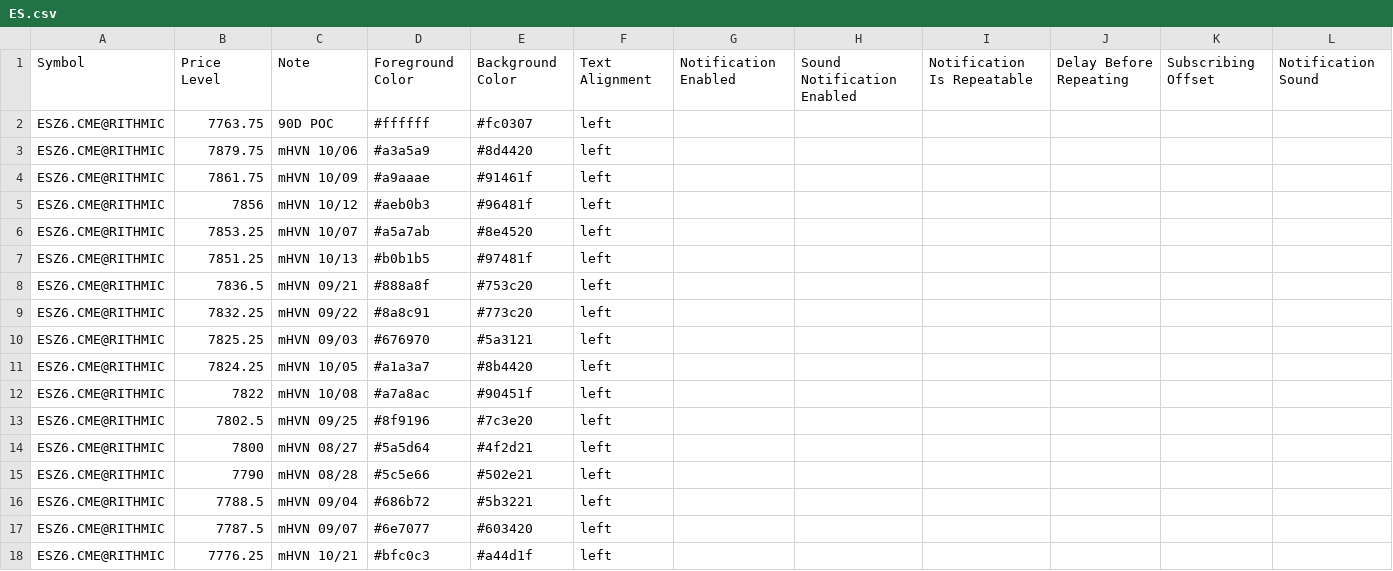
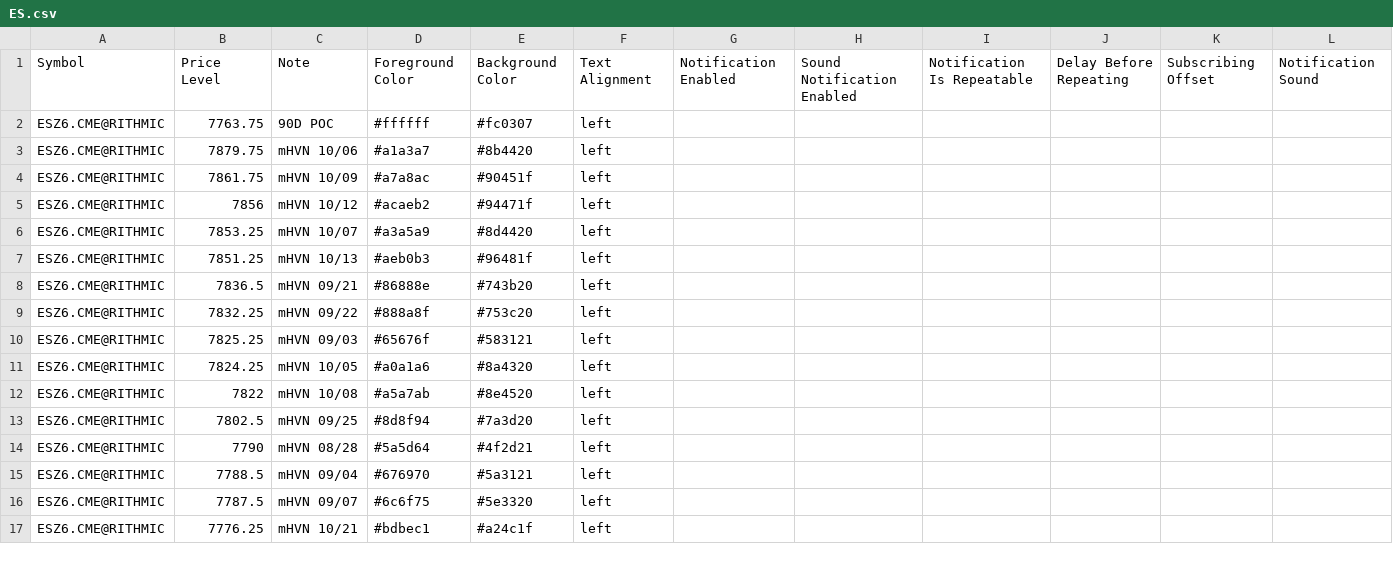
Before and after one commit to Thinkwithbookmap/Cloud-notes, a CSV file: ES.csv, drawn as a sheet; only a part is shown; the diff covers the shown part only.

```diff
--- a/ES.csv
+++ b/ES.csv
@@ -2,17 +2,16 @@ Symbol,Price Level,Note,Foreground Color,Background Color,Text Alignment,Notific
 ESZ6.CME@RITHMIC,7763.75,90D POC,#ffffff,#fc0307,left,,,,,,
-ESZ6.CME@RITHMIC,7879.75,mHVN 10/06,#a3a5a9,#8d4420,left,,,,,,
-ESZ6.CME@RITHMIC,7861.75,mHVN 10/09,#a9aaae,#91461f,left,,,,,,
-ESZ6.CME@RITHMIC,7856,mHVN 10/12,#aeb0b3,#96481f,left,,,,,,
-ESZ6.CME@RITHMIC,7853.25,mHVN 10/07,#a5a7ab,#8e4520,left,,,,,,
-ESZ6.CME@RITHMIC,7851.25,mHVN 10/13,#b0b1b5,#97481f,left,,,,,,
-ESZ6.CME@RITHMIC,7836.5,mHVN 09/21,#888a8f,#753c20,left,,,,,,
-ESZ6.CME@RITHMIC,7832.25,mHVN 09/22,#8a8c91,#773c20,left,,,,,,
-ESZ6.CME@RITHMIC,7825.25,mHVN 09/03,#676970,#5a3121,left,,,,,,
-ESZ6.CME@RITHMIC,7824.25,mHVN 10/05,#a1a3a7,#8b4420,left,,,,,,
-ESZ6.CME@RITHMIC,7822,mHVN 10/08,#a7a8ac,#90451f,left,,,,,,
-ESZ6.CME@RITHMIC,7802.5,mHVN 09/25,#8f9196,#7c3e20,left,,,,,,
-ESZ6.CME@RITHMIC,7800,mHVN 08/27,#5a5d64,#4f2d21,left,,,,,,
-ESZ6.CME@RITHMIC,7790,mHVN 08/28,#5c5e66,#502e21,left,,,,,,
-ESZ6.CME@RITHMIC,7788.5,mHVN 09/04,#686b72,#5b3221,left,,,,,,
-ESZ6.CME@RITHMIC,7787.5,mHVN 09/07,#6e7077,#603420,left,,,,,,
-ESZ6.CME@RITHMIC,7776.25,mHVN 10/21,#bfc0c3,#a44d1f,left,,,,,,
+ESZ6.CME@RITHMIC,7879.75,mHVN 10/06,#a1a3a7,#8b4420,left,,,,,,
+ESZ6.CME@RITHMIC,7861.75,mHVN 10/09,#a7a8ac,#90451f,left,,,,,,
+ESZ6.CME@RITHMIC,7856,mHVN 10/12,#acaeb2,#94471f,left,,,,,,
+ESZ6.CME@RITHMIC,7853.25,mHVN 10/07,#a3a5a9,#8d4420,left,,,,,,
+ESZ6.CME@RITHMIC,7851.25,mHVN 10/13,#aeb0b3,#96481f,left,,,,,,
+ESZ6.CME@RITHMIC,7836.5,mHVN 09/21,#86888e,#743b20,left,,,,,,
+ESZ6.CME@RITHMIC,7832.25,mHVN 09/22,#888a8f,#753c20,left,,,,,,
+ESZ6.CME@RITHMIC,7825.25,mHVN 09/03,#65676f,#583121,left,,,,,,
+ESZ6.CME@RITHMIC,7824.25,mHVN 10/05,#a0a1a6,#8a4320,left,,,,,,
+ESZ6.CME@RITHMIC,7822,mHVN 10/08,#a5a7ab,#8e4520,left,,,,,,
+ESZ6.CME@RITHMIC,7802.5,mHVN 09/25,#8d8f94,#7a3d20,left,,,,,,
+ESZ6.CME@RITHMIC,7790,mHVN 08/28,#5a5d64,#4f2d21,left,,,,,,
+ESZ6.CME@RITHMIC,7788.5,mHVN 09/04,#676970,#5a3121,left,,,,,,
+ESZ6.CME@RITHMIC,7787.5,mHVN 09/07,#6c6f75,#5e3320,left,,,,,,
+ESZ6.CME@RITHMIC,7776.25,mHVN 10/21,#bdbec1,#a24c1f,left,,,,,,
```
Also changed, not shown: 1 added row and 82 edited cells elsewhere in this file, ESno.csv, NQ.csv, 2 other files.
